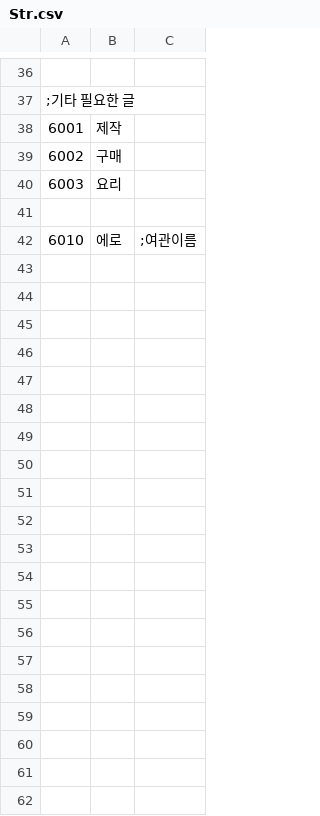
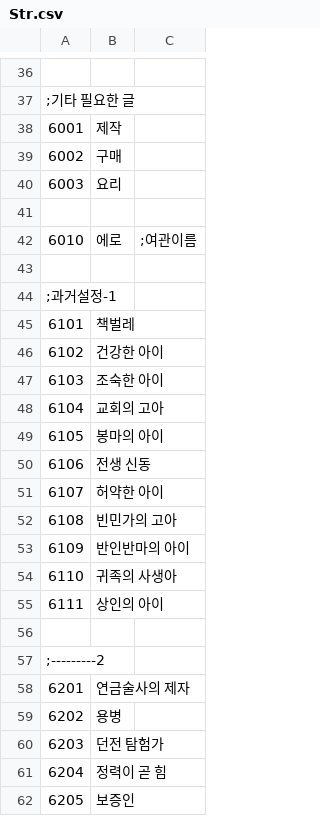
Before and after one commit to Code-AIchemist/Era_Alchemist, a CSV file: CSV/Str.csv, drawn as a sheet; only a part is shown, gaps mark what is left out; the diff covers the shown part only.

```diff
--- a/CSV/Str.csv
+++ b/CSV/Str.csv
@@ -42 +42,21 @@
 6010,에로,;여관이름
+
+;과거설정-1
+6101,책벌레
+6102,건강한 아이
+6103,조숙한 아이
+6104,교회의 고아
+6105,봉마의 아이
+6106,전생 신동
+6107,허약한 아이
+6108,빈민가의 고아
+6109,반인반마의 아이
+6110,귀족의 사생아
+6111,상인의 아이
+
+;---------2
+6201,연금술사의 제자
+6202,용병
+6203,던전 탐험가
+6204,정력이 곧 힘
+6205,보증인
```
Also changed, not shown: 17 added rows and 1 edited cell elsewhere in this file, CSV/CFLAG.csv, CSV/Chara00.csv, 23 other files.
